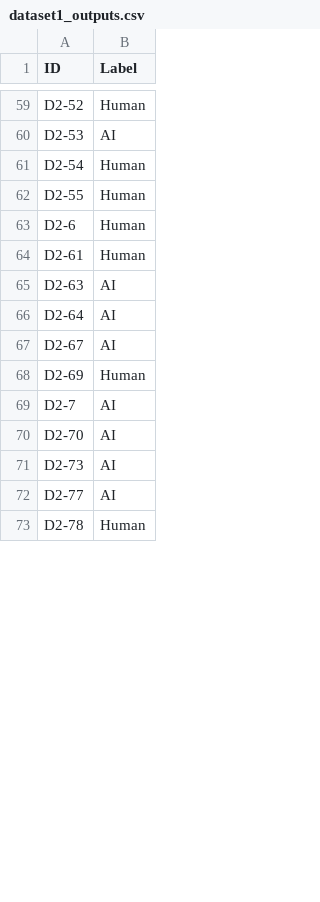
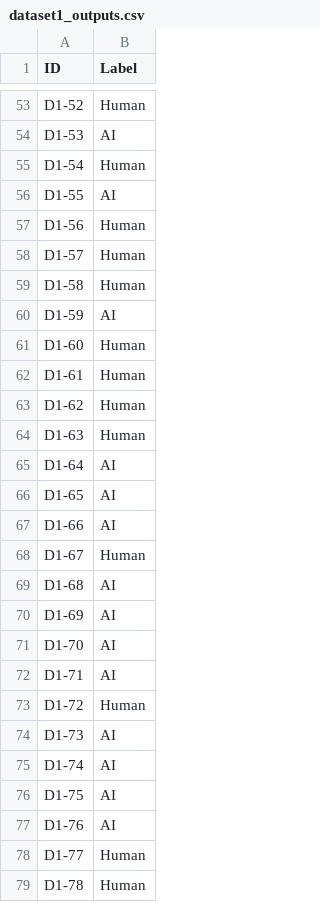
Before and after one commit to Kard9876/AProf_TP1, a CSV file: Dataset/dataset1_outputs.csv, drawn as a sheet; only a part is shown, gaps mark what is left out; addresses are those after the commit; the diff covers the shown part only; the diff names each change by its address in the sheet, - before the commit and + after, or states it on an @@ line.

```diff
--- a/Dataset/dataset1_outputs.csv
+++ b/Dataset/dataset1_outputs.csv
-A53 (ID): D2-52
+A53 (ID): D1-52
-A54 (ID): D2-53
+A54 (ID): D1-53
-A55 (ID): D2-54
+A55 (ID): D1-54
+row 56: D1-55 | AI
-A57 (ID): D2-55
+A57 (ID): D1-56
+row 58: D1-57 | Human
+row 59: D1-58 | Human
+row 60: D1-59 | AI
-A61 (ID): D2-6
+A61 (ID): D1-60
+row 62: D1-61 | Human
-A63 (ID): D2-61
+A63 (ID): D1-62
+row 64: D1-63 | Human
-A65 (ID): D2-63
+A65 (ID): D1-64
-A66 (ID): D2-64
+A66 (ID): D1-65
-A67 (ID): D2-67
+A67 (ID): D1-66
-A68 (ID): D2-69
+A68 (ID): D1-67
-A69 (ID): D2-7
+A69 (ID): D1-68
+row 70: D1-69 | AI
-A71 (ID): D2-70
+A71 (ID): D1-70
+row 72: D1-71 | AI
+row 73: D1-72 | Human
-A74 (ID): D2-73
+A74 (ID): D1-73
-A75 (ID): D2-77
+A75 (ID): D1-74
+row 76: D1-75 | AI
+row 77: D1-76 | AI
+row 78: D1-77 | Human
-A79 (ID): D2-78
+A79 (ID): D1-78
```
Also changed, not shown: 44 added rows, 6 removed rows and 29 edited cells elsewhere in this file, 1 other file.
